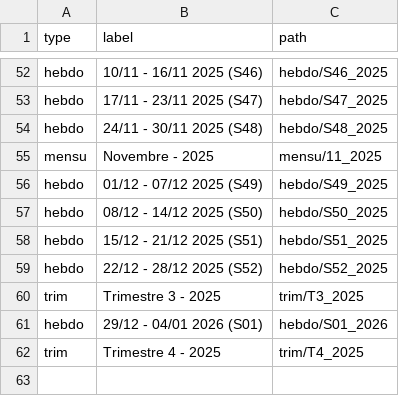
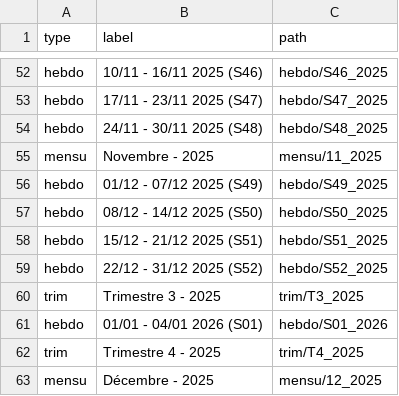
Before and after one commit to fraetech/fraetech.github.io, a CSV file: files/history.csv, drawn as a sheet; only a part is shown, gaps mark what is left out.

Commit message:
Mise à jour mensu du 25/12/2025 à 23:13:13

```diff
--- a/files/history.csv
+++ b/files/history.csv
@@ -58,5 +58,6 @@ hebdo,08/12 - 14/12 2025 (S50),hebdo/S50_2025
 hebdo,15/12 - 21/12 2025 (S51),hebdo/S51_2025
-hebdo,22/12 - 28/12 2025 (S52),hebdo/S52_2025
+hebdo,22/12 - 31/12 2025 (S52),hebdo/S52_2025
 trim,Trimestre 3 - 2025,trim/T3_2025
-hebdo,29/12 - 04/01 2026 (S01),hebdo/S01_2026
+hebdo,01/01 - 04/01 2026 (S01),hebdo/S01_2026
 trim,Trimestre 4 - 2025,trim/T4_2025
+mensu,Décembre - 2025,mensu/12_2025
```
Also changed, not shown: 2 other files.
